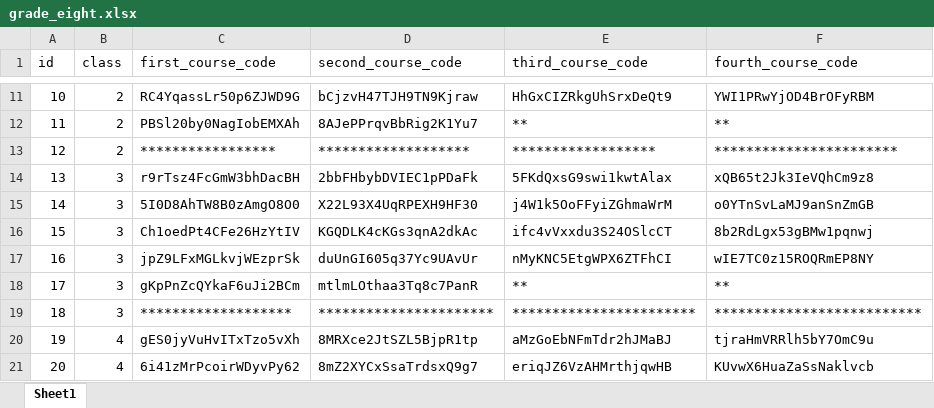
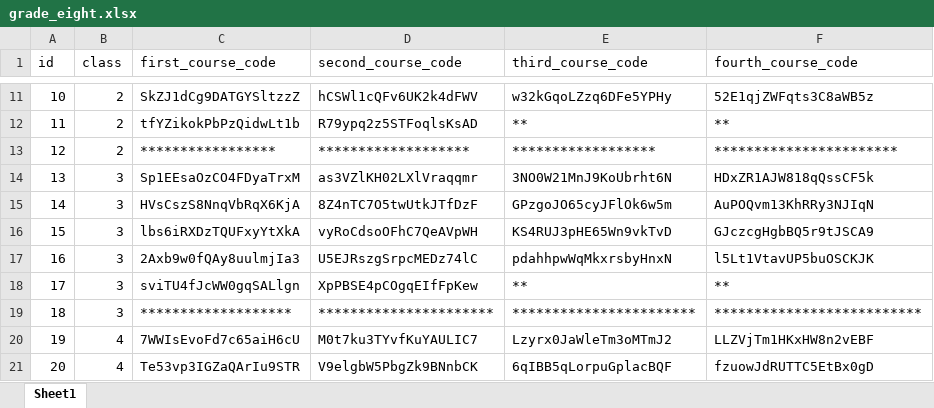
Before and after one commit to madresino/topschool, an Excel workbook: grade_eight.xlsx, sheet Sheet1, drawn as a sheet; only a part is shown, gaps mark what is left out; values as stored, in another font and other column widths than the file's, no borders; the diff covers the shown part only; the diff names each change by its address in the sheet, - before the commit and + after, or states it on an @@ line.

```diff
--- a/grade_eight.xlsx (sheet Sheet1)
+++ b/grade_eight.xlsx (sheet Sheet1)
-C11 (first_course_code): RC4YqassLr50p6ZJWD9G
+C11 (first_course_code): SkZJ1dCg9DATGYSltzzZ
-D11 (second_course_code): bCjzvH47TJH9TN9Kjraw
+D11 (second_course_code): hCSWl1cQFv6UK2k4dFWV
-E11 (third_course_code): HhGxCIZRkgUhSrxDeQt9
+E11 (third_course_code): w32kGqoLZzq6DFe5YPHy
-F11 (fourth_course_code): YWI1PRwYjOD4BrOFyRBM
+F11 (fourth_course_code): 52E1qjZWFqts3C8aWB5z
-C12 (first_course_code): PBSl20by0NagIobEMXAh
+C12 (first_course_code): tfYZikokPbPzQidwLt1b
-D12 (second_course_code): 8AJePPrqvBbRig2K1Yu7
+D12 (second_course_code): R79ypq2z5STFoqlsKsAD
-C14 (first_course_code): r9rTsz4FcGmW3bhDacBH
+C14 (first_course_code): Sp1EEsaOzCO4FDyaTrxM
-D14 (second_course_code): 2bbFHbybDVIEC1pPDaFk
+D14 (second_course_code): as3VZlKH02LXlVraqqmr
-E14 (third_course_code): 5FKdQxsG9swi1kwtAlax
+E14 (third_course_code): 3NO0W21MnJ9KoUbrht6N
-F14 (fourth_course_code): xQB65t2Jk3IeVQhCm9z8
+F14 (fourth_course_code): HDxZR1AJW818qQssCF5k
-C15 (first_course_code): 5I0D8AhTW8B0zAmgO8O0
+C15 (first_course_code): HVsCszS8NnqVbRqX6KjA
-D15 (second_course_code): X22L93X4UqRPEXH9HF30
+D15 (second_course_code): 8Z4nTC7O5twUtkJTfDzF
-E15 (third_course_code): j4W1k5OoFFyiZGhmaWrM
+E15 (third_course_code): GPzgoJO65cyJFlOk6w5m
-F15 (fourth_course_code): o0YTnSvLaMJ9anSnZmGB
+F15 (fourth_course_code): AuPOQvm13KhRRy3NJIqN
-C16 (first_course_code): Ch1oedPt4CFe26HzYtIV
+C16 (first_course_code): lbs6iRXDzTQUFxyYtXkA
-D16 (second_course_code): KGQDLK4cKGs3qnA2dkAc
+D16 (second_course_code): vyRoCdsoOFhC7QeAVpWH
-E16 (third_course_code): ifc4vVxxdu3S24OSlcCT
+E16 (third_course_code): KS4RUJ3pHE65Wn9vkTvD
-F16 (fourth_course_code): 8b2RdLgx53gBMw1pqnwj
+F16 (fourth_course_code): GJczcgHgbBQ5r9tJSCA9
-C17 (first_course_code): jpZ9LFxMGLkvjWEzprSk
+C17 (first_course_code): 2Axb9w0fQAy8uulmjIa3
-D17 (second_course_code): duUnGI605q37Yc9UAvUr
+D17 (second_course_code): U5EJRszgSrpcMEDz74lC
-E17 (third_course_code): nMyKNC5EtgWPX6ZTFhCI
+E17 (third_course_code): pdahhpwWqMkxrsbyHnxN
-F17 (fourth_course_code): wIE7TC0z15ROQRmEP8NY
+F17 (fourth_course_code): l5Lt1VtavUP5buOSCKJK
-C18 (first_course_code): gKpPnZcQYkaF6uJi2BCm
+C18 (first_course_code): sviTU4fJcWW0gqSALlgn
-D18 (second_course_code): mtlmLOthaa3Tq8c7PanR
+D18 (second_course_code): XpPBSE4pCOgqEIfFpKew
-C20 (first_course_code): gES0jyVuHvITxTzo5vXh
+C20 (first_course_code): 7WWIsEvoFd7c65aiH6cU
-D20 (second_course_code): 8MRXce2JtSZL5BjpR1tp
+D20 (second_course_code): M0t7ku3TYvfKuYAULIC7
-E20 (third_course_code): aMzGoEbNFmTdr2hJMaBJ
+E20 (third_course_code): Lzyrx0JaWleTm3oMTmJ2
-F20 (fourth_course_code): tjraHmVRRlh5bY7OmC9u
+F20 (fourth_course_code): LLZVjTm1HKxHW8n2vEBF
-C21 (first_course_code): 6i41zMrPcoirWDyvPy62
+C21 (first_course_code): Te53vp3IGZaQArIu9STR
-D21 (second_course_code): 8mZ2XYCxSsaTrdsxQ9g7
+D21 (second_course_code): V9elgbW5PbgZk9BNnbCK
-E21 (third_course_code): eriqJZ6VzAHMrthjqwHB
+E21 (third_course_code): 6qIBB5qLorpuGplacBQF
-F21 (fourth_course_code): KUvwX6HuaZaSsNaklvcb
+F21 (fourth_course_code): fzuowJdRUTTC5EtBx0gD
```
Also changed, not shown: 40 edited cells elsewhere in this sheet.
